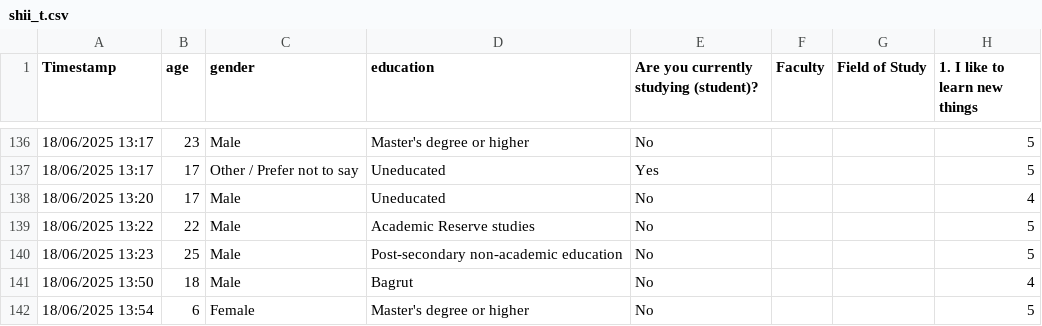
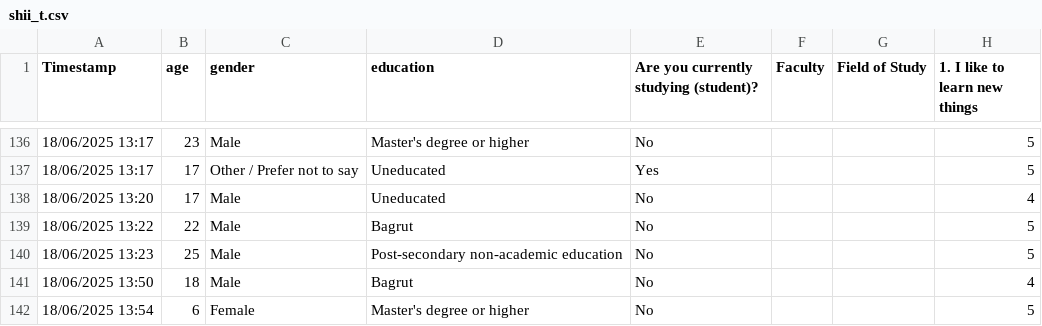
Before and after one commit to yamitkfir/sha-y-amiyair, a CSV file: shii_t.csv, drawn as a sheet; only a part is shown, gaps mark what is left out; the diff names each change by its address in the sheet, - before the commit and + after, or states it on an @@ line.

Commit message:
small fix shii_t.csv

```diff
--- a/shii_t.csv
+++ b/shii_t.csv
-D139 (education): Academic Reserve studies
+D139 (education): Bagrut
```
